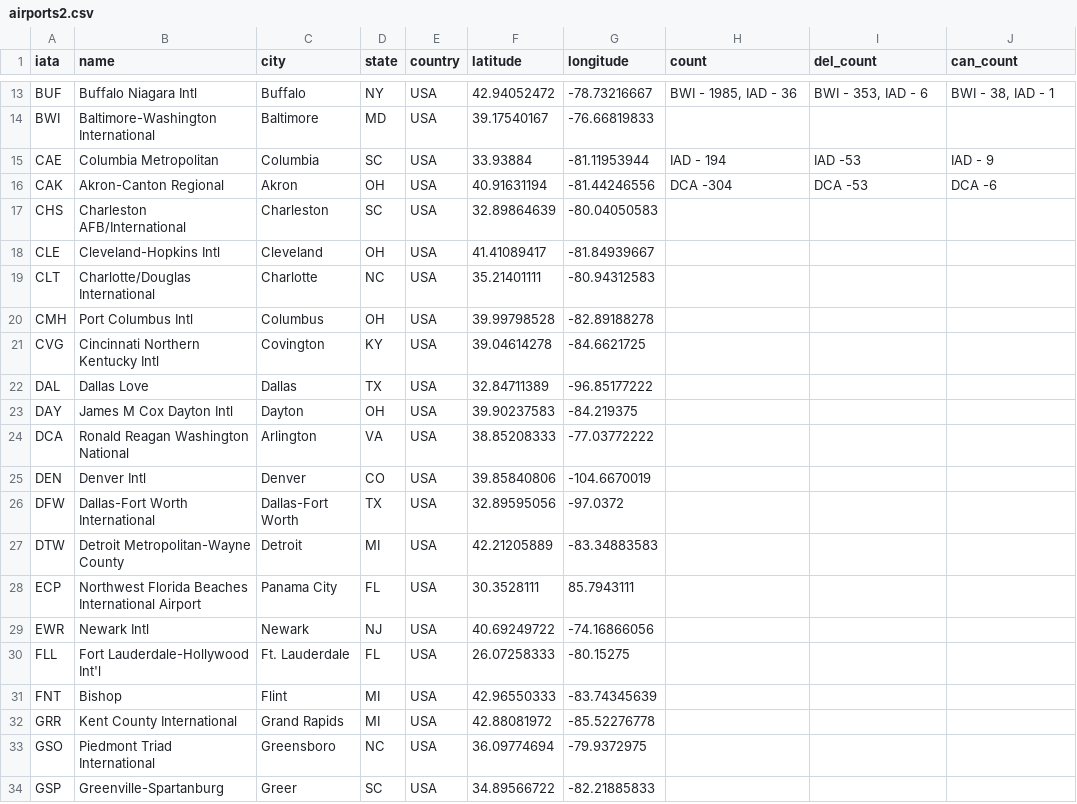
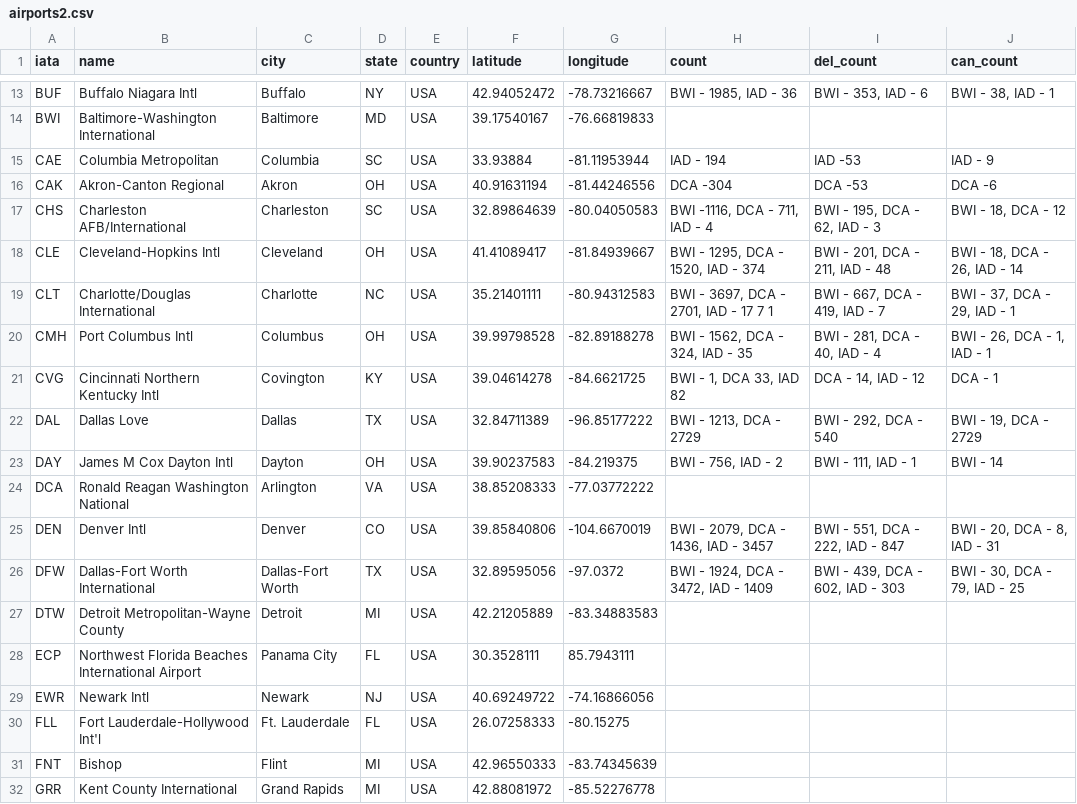
Before and after one commit to anoota/project, a CSV file: airports2.csv, drawn as a sheet; only a part is shown, gaps mark what is left out; the shorter side is filled out with more unchanged rows.

Commit message:
Add files via upload

```diff
--- a/airports2.csv
+++ b/airports2.csv
@@ -16,12 +16,14 @@ CAE,Columbia Metropolitan,Columbia,SC,USA,33.93884,-81.11953944,IAD - 194,IAD -5
 CAK,Akron-Canton Regional,Akron,OH,USA,40.91631194,-81.44246556,DCA -304,DCA -53,DCA -6
-CHS,Charleston AFB/International,Charleston,SC,USA,32.89864639,-80.04050583,,,
-CLE,Cleveland-Hopkins Intl,Cleveland,OH,USA,41.41089417,-81.84939667,,,
-CLT,Charlotte/Douglas International,Charlotte,NC,USA,35.21401111,-80.94312583,,,
-CMH,Port Columbus Intl,Columbus,OH,USA,39.99798528,-82.89188278,,,
-CVG,Cincinnati Northern Kentucky Intl,Covington,KY,USA,39.04614278,-84.6621725,,,
-DAL,Dallas Love,Dallas,TX,USA,32.84711389,-96.85177222,,,
-DAY,James M Cox Dayton Intl,Dayton,OH,USA,39.90237583,-84.219375,,,
+CHS,Charleston AFB/International,Charleston,SC,USA,32.89864639,-80.04050583,"BWI -1116, DCA - 711, IAD - 4","BWI - 195, DCA - 62, IAD - 3 ","BWI - 18, DCA - 12"
+CLE,Cleveland-Hopkins Intl,Cleveland,OH,USA,41.41089417,-81.84939667,"BWI - 1295, DCA - 1520, IAD - 374","BWI - 201, DCA - 211, IAD - 48","BWI - 18, DCA - 26, IAD - 14"
+CLT,Charlotte/Douglas International,Charlotte,NC,USA,35.21401111,-80.94312583,"BWI - 3697, DCA - 2701, IAD - 17 7 1","BWI - 667, DCA - 419, IAD - 7","BWI - 37, DCA - 29, IAD - 1"
+CMH,Port Columbus Intl,Columbus,OH,USA,39.99798528,-82.89188278,"BWI - 1562, DCA - 324, IAD - 35 ","BWI - 281, DCA - 40, IAD - 4","BWI - 26, DCA - 1, IAD - 1"
+CVG,Cincinnati Northern Kentucky Intl,Covington,KY,USA,39.04614278,-84.6621725,"BWI - 1, DCA 33, IAD 82","DCA - 14, IAD - 12
+",DCA - 1
+DAL,Dallas Love,Dallas,TX,USA,32.84711389,-96.85177222,"BWI - 1213, DCA - 2729","BWI - 292, DCA - 540 ","BWI - 19, DCA - 2729"
+DAY,James M Cox Dayton Intl,Dayton,OH,USA,39.90237583,-84.219375,"BWI - 756, IAD - 2","BWI - 111, IAD - 1 ","BWI - 14
+"
 DCA,Ronald Reagan Washington National,Arlington,VA,USA,38.85208333,-77.03772222,,,
-DEN,Denver Intl,Denver,CO,USA,39.85840806,-104.6670019,,,
-DFW,Dallas-Fort Worth International,Dallas-Fort Worth,TX,USA,32.89595056,-97.0372,,,
+DEN,Denver Intl,Denver,CO,USA,39.85840806,-104.6670019,"BWI - 2079, DCA - 1436, IAD - 3457 ","BWI - 551, DCA - 222, IAD - 847","BWI - 20, DCA - 8, IAD - 31"
+DFW,Dallas-Fort Worth International,Dallas-Fort Worth,TX,USA,32.89595056,-97.0372,"BWI - 1924, DCA - 3472, IAD - 1409","BWI - 439, DCA - 602, IAD - 303 ","BWI - 30, DCA - 79, IAD - 25"
 DTW,Detroit Metropolitan-Wayne County,Detroit,MI,USA,42.21205889,-83.34883583,,,
```
